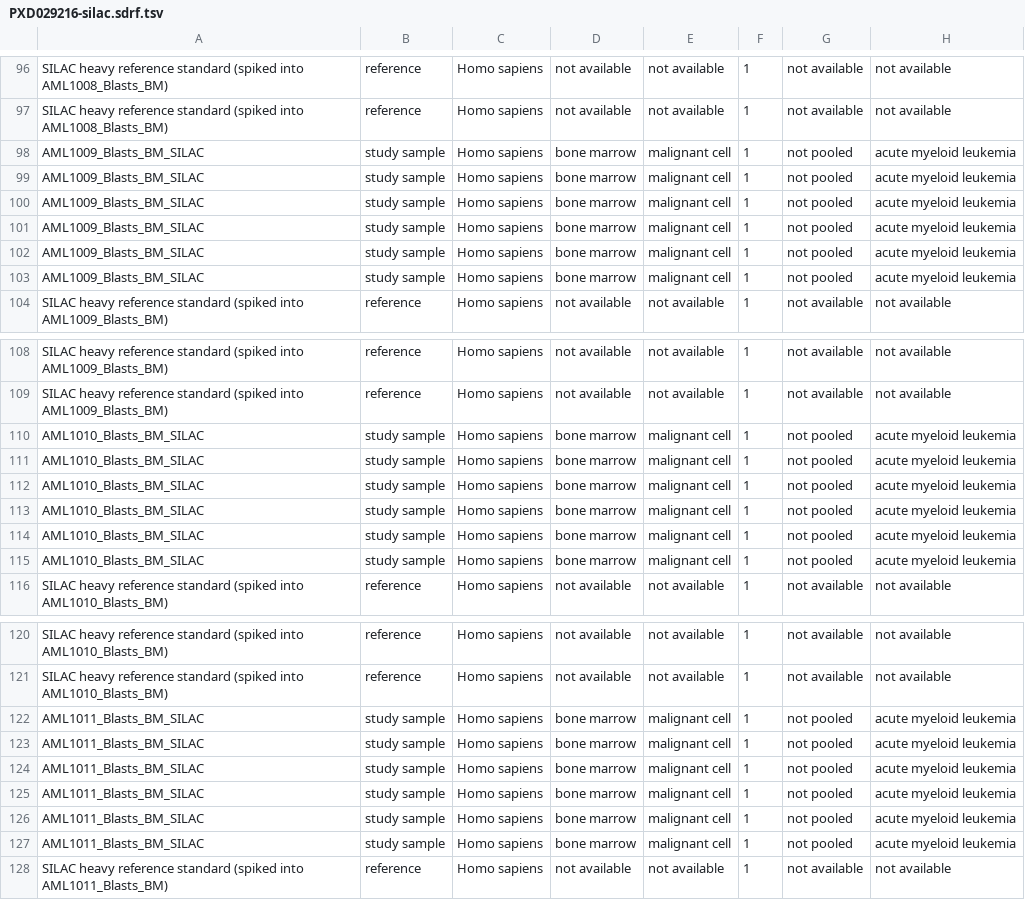
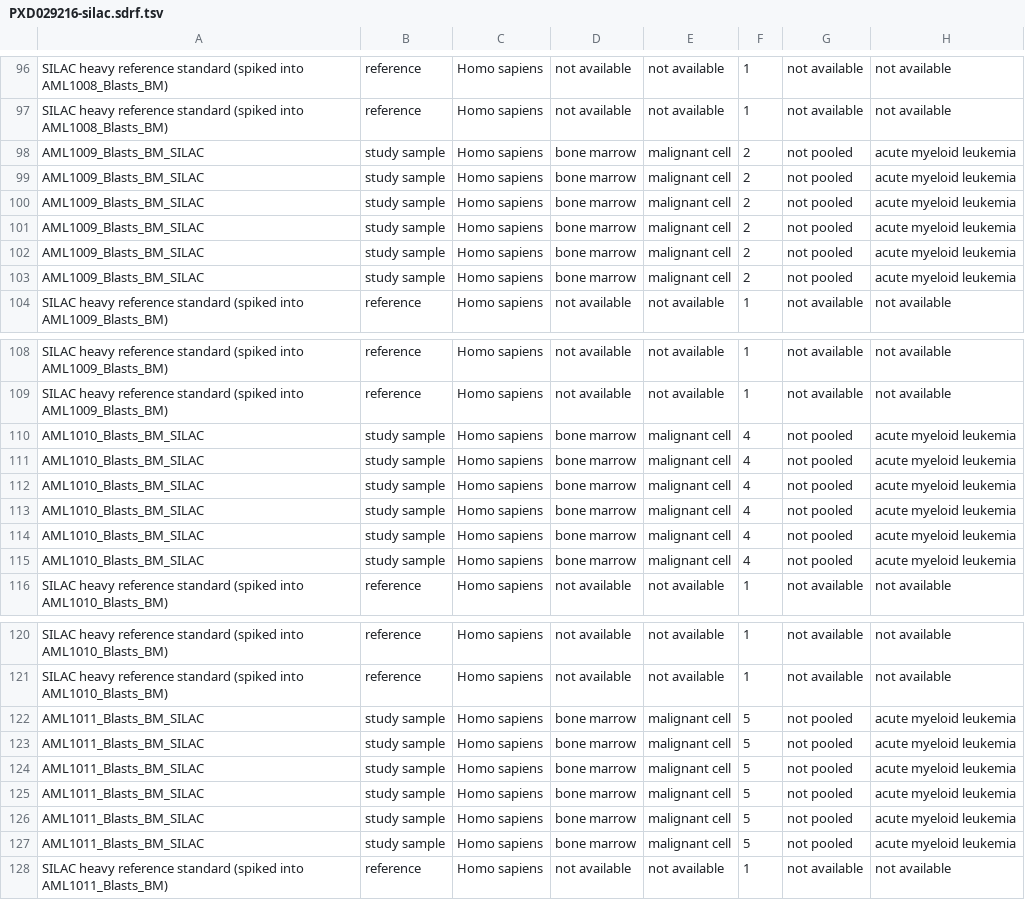
Before and after one commit to bigbio/sdrf-skills, a TSV file: annotations/PXD029216-silac.sdrf.tsv, drawn as a sheet; only a part is shown, gaps mark what is left out; the diff covers the shown part only; the diff names each change by its address in the sheet, - before the commit and + after, or states it on an @@ line.

```diff
--- a/annotations/PXD029216-silac.sdrf.tsv
+++ b/annotations/PXD029216-silac.sdrf.tsv
-F98:F103: 1
+F98:F103: 2
-F110:F115: 1
+F110:F115: 4
-F122:F127: 1
+F122:F127: 5
```
Also changed, not shown: 174 edited cells elsewhere in this file, 6 other files.
